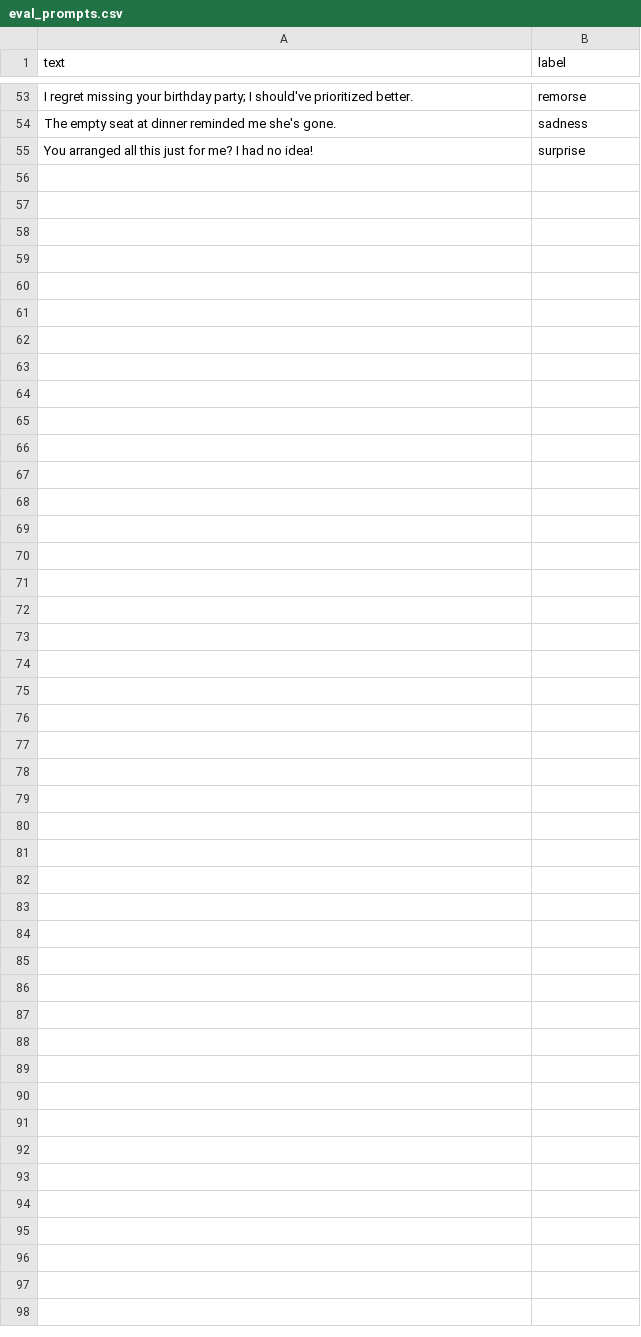
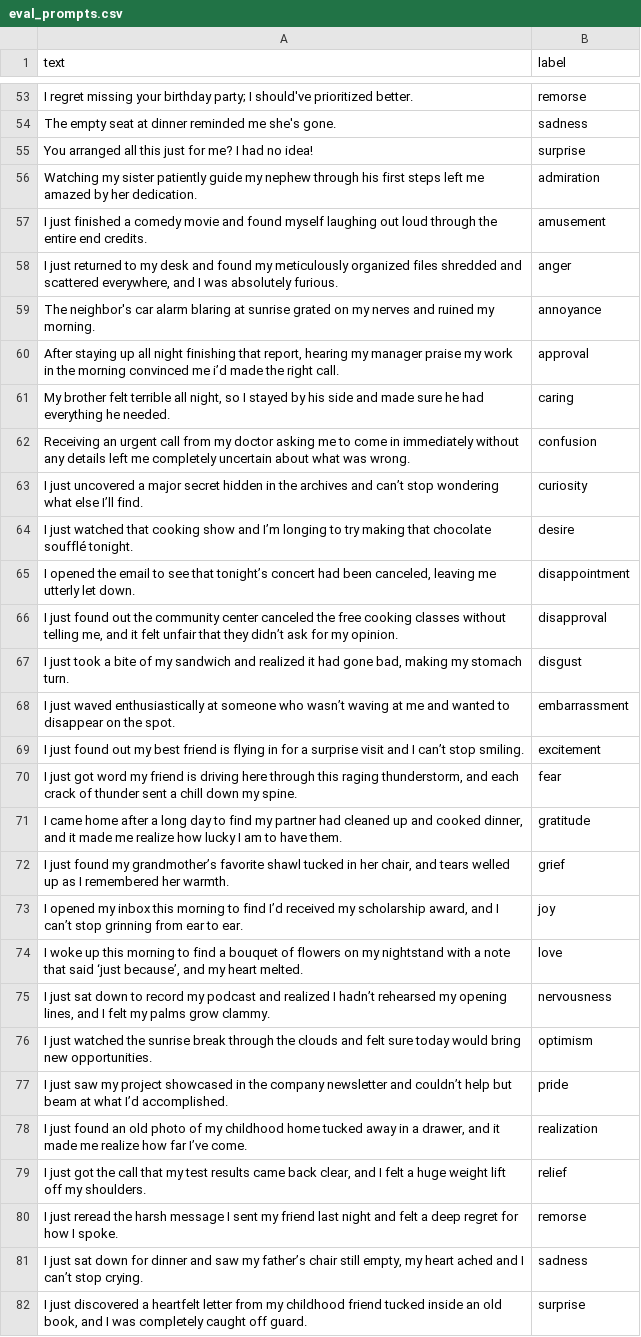
Before and after one commit to LucioLuque/GPTuneYourEmotions, a CSV file: evaluation/sentiment/eval_prompts.csv, drawn as a sheet; only a part is shown, gaps mark what is left out; the diff names each change by its address in the sheet, - before the commit and + after, or states it on an @@ line.

Commit message:
listo mis prompts

```diff
--- a/evaluation/sentiment/eval_prompts.csv
+++ b/evaluation/sentiment/eval_prompts.csv
+row 56: Watching my sister patiently guide my nephew through his first steps left me amazed by her dedication. | admiration
+row 57: I just finished a comedy movie and found myself laughing out loud through the entire end credits. | amusement
+row 58: I just returned to my desk and found my meticulously organized files shredded and scattered everywhere, and I was absolutely furious. | anger
+row 59: The neighbor's car alarm blaring at sunrise grated on my nerves and ruined my morning. | annoyance
+row 60: After staying up all night finishing that report, hearing my manager praise my work in the morning convinced me i’d made the right call. | approval
+row 61: My brother felt terrible all night, so I stayed by his side and made sure he had everything he needed. | caring
+row 62: Receiving an urgent call from my doctor asking me to come in immediately without any details left me completely uncertain about what was wrong. | confusion
+row 63: I just uncovered a major secret hidden in the archives and can’t stop wondering what else I’ll find. | curiosity
+row 64: I just watched that cooking show and I’m longing to try making that chocolate soufflé tonight. | desire
+row 65: I opened the email to see that tonight’s concert had been canceled, leaving me utterly let down. | disappointment
+row 66: I just found out the community center canceled the free cooking classes without telling me, and it felt unfair that they didn’t ask for my opinion. | disapproval
+row 67: I just took a bite of my sandwich and realized it had gone bad, making my stomach turn. | disgust
+row 68: I just waved enthusiastically at someone who wasn’t waving at me and wanted to disappear on the spot. | embarrassment
+row 69: I just found out my best friend is flying in for a surprise visit and I can’t stop smiling. | excitement
+row 70: I just got word my friend is driving here through this raging thunderstorm, and each crack of thunder sent a chill down my spine. | fear
+row 71: I came home after a long day to find my partner had cleaned up and cooked dinner, and it made me realize how lucky I am to have them. | gratitude
+row 72: I just found my grandmother’s favorite shawl tucked in her chair, and tears welled up as I remembered her warmth. | grief
+row 73: I opened my inbox this morning to find I’d received my scholarship award, and I can’t stop grinning from ear to ear. | joy
+row 74: I woke up this morning to find a bouquet of flowers on my nightstand with a note that said ‘just because’, and my heart melted. | love
+row 75: I just sat down to record my podcast and realized I hadn’t rehearsed my opening lines, and I felt my palms grow clammy. | nervousness
+row 76: I just watched the sunrise break through the clouds and felt sure today would bring new opportunities. | optimism
+row 77: I just saw my project showcased in the company newsletter and couldn’t help but beam at what I’d accomplished. | pride
+row 78: I just found an old photo of my childhood home tucked away in a drawer, and it made me realize how far I’ve come. | realization
+row 79: I just got the call that my test results came back clear, and I felt a huge weight lift off my shoulders. | relief
+row 80: I just reread the harsh message I sent my friend last night and felt a deep regret for how I spoke. | remorse
+row 81: I just sat down for dinner and saw my father’s chair still empty, my heart ached and I can’t stop crying. | sadness
+row 82: I just discovered a heartfelt letter from my childhood friend tucked inside an old book, and I was completely caught off guard. | surprise
```
Also changed, not shown: 4 other files.
